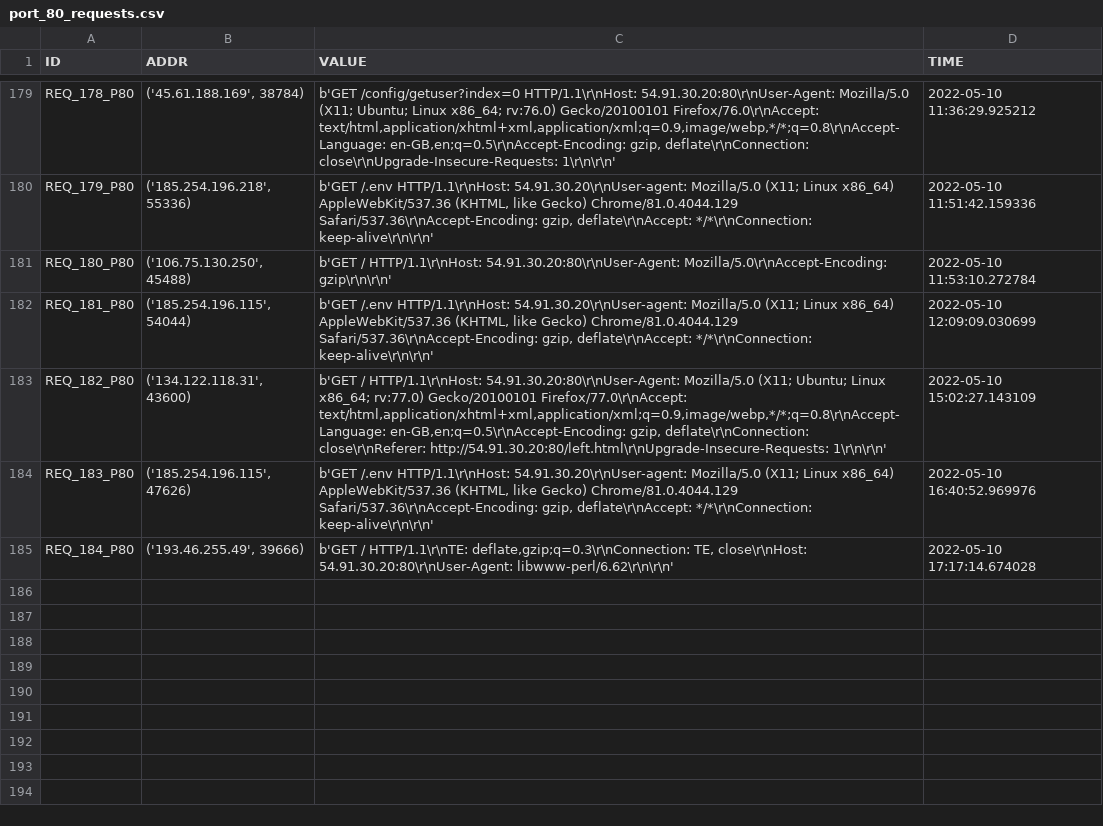
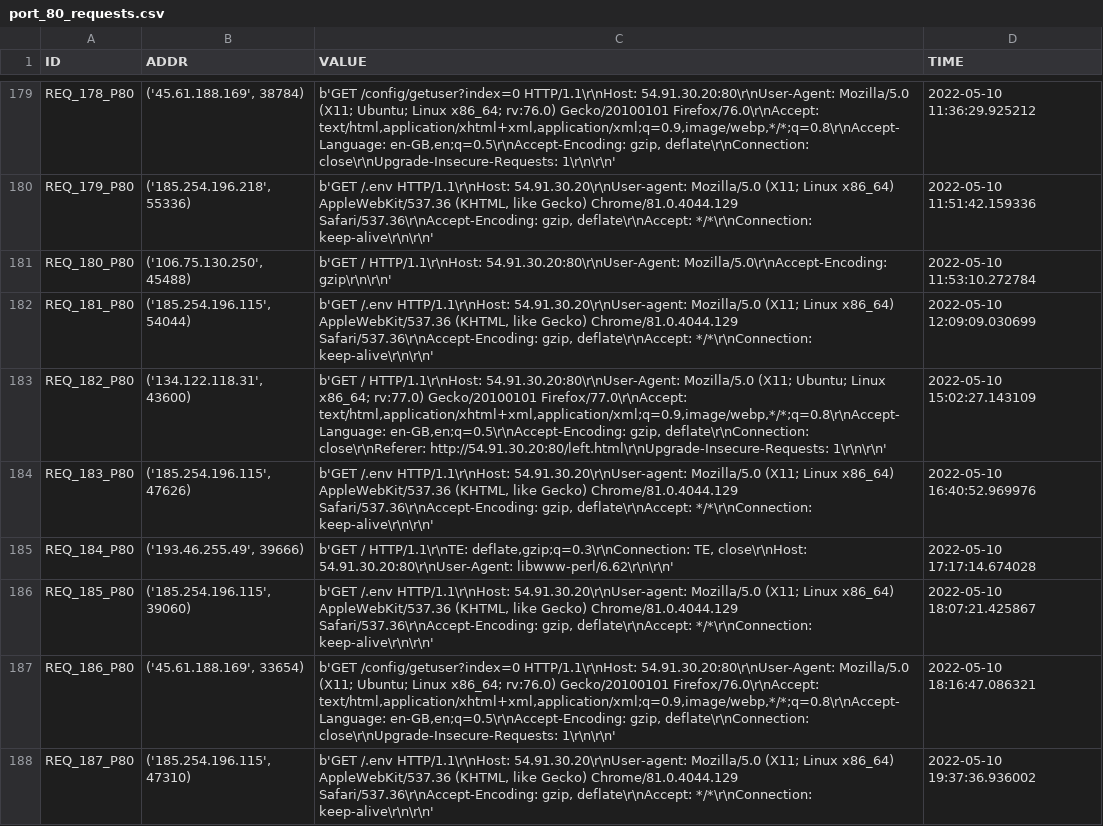
Before and after one commit to 9carlo6/CandyPot, a CSV file: requests/port_80_requests.csv, drawn as a sheet; only a part is shown, gaps mark what is left out.

```diff
--- a/requests/port_80_requests.csv
+++ b/requests/port_80_requests.csv
@@ -185 +185,4 @@ REQ_183_P80,"('185.254.196.115', 47626)","b'GET /.env HTTP/1.1\r\nHost: 54.91.30
 REQ_184_P80,"('193.46.255.49', 39666)","b'GET / HTTP/1.1\r\nTE: deflate,gzip;q=0.3\r\nConnection: TE, close\r\nHost: 54.91.30.20:80\r\nUser-Agent: libwww-perl/6.62\r\n\r\n'",2022-05-10 17:17:14.674028
+REQ_185_P80,"('185.254.196.115', 39060)","b'GET /.env HTTP/1.1\r\nHost: 54.91.30.20\r\nUser-agent: Mozilla/5.0 (X11; Linux x86_64) AppleWebKit/537.36 (KHTML, like Gecko) Chrome/81.0.4044.129 Safari/537.36\r\nAccept-Encoding: gzip, deflate\r\nAccept: */*\r\nConnection: keep-alive\r\n\r\n'",2022-05-10 18:07:21.425867
+REQ_186_P80,"('45.61.188.169', 33654)","b'GET /config/getuser?index=0 HTTP/1.1\r\nHost: 54.91.30.20:80\r\nUser-Agent: Mozilla/5.0 (X11; Ubuntu; Linux x86_64; rv:76.0) Gecko/20100101 Firefox/76.0\r\nAccept: text/html,application/xhtml+xml,application/xml;q=0.9,image/webp,*/*;q=0.8\r\nAccept-Language: en-GB,en;q=0.5\r\nAccept-Encoding: gzip, deflate\r\nConnection: close\r\nUpgrade-Insecure-Requests: 1\r\n\r\n'",2022-05-10 18:16:47.086321
+REQ_187_P80,"('185.254.196.115', 47310)","b'GET /.env HTTP/1.1\r\nHost: 54.91.30.20\r\nUser-agent: Mozilla/5.0 (X11; Linux x86_64) AppleWebKit/537.36 (KHTML, like Gecko) Chrome/81.0.4044.129 Safari/537.36\r\nAccept-Encoding: gzip, deflate\r\nAccept: */*\r\nConnection: keep-alive\r\n\r\n'",2022-05-10 19:37:36.936002
```
Also changed, not shown: requests/port_8080_requests.csv, responses/port_80_responses.csv, 40 other files.
